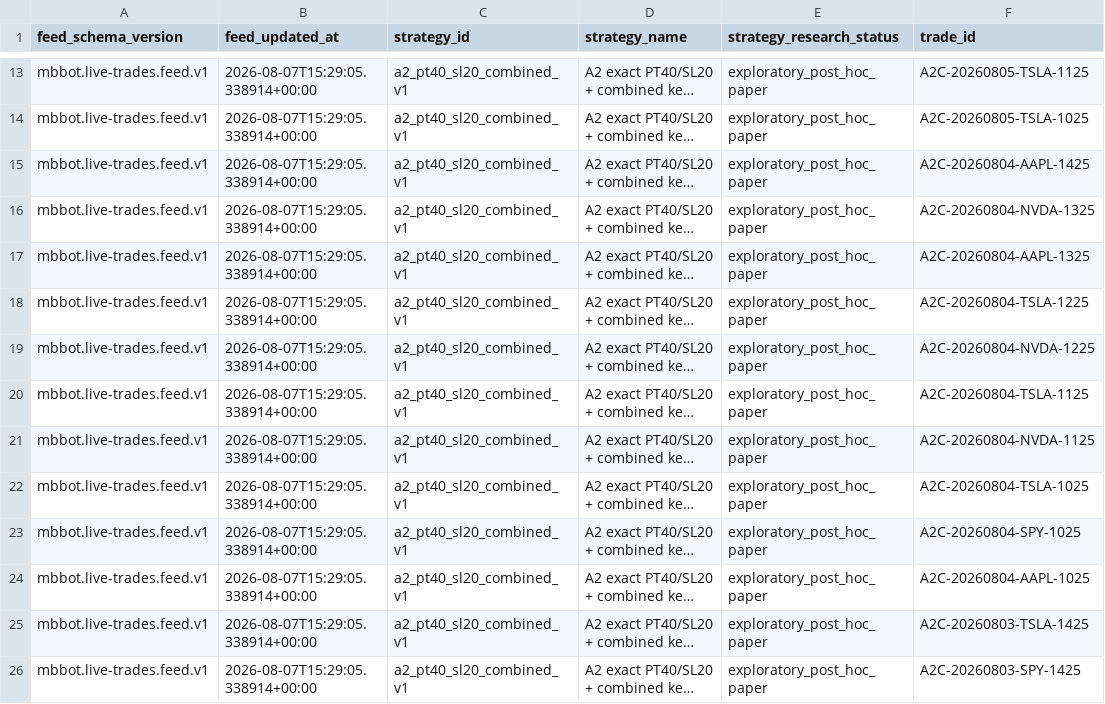
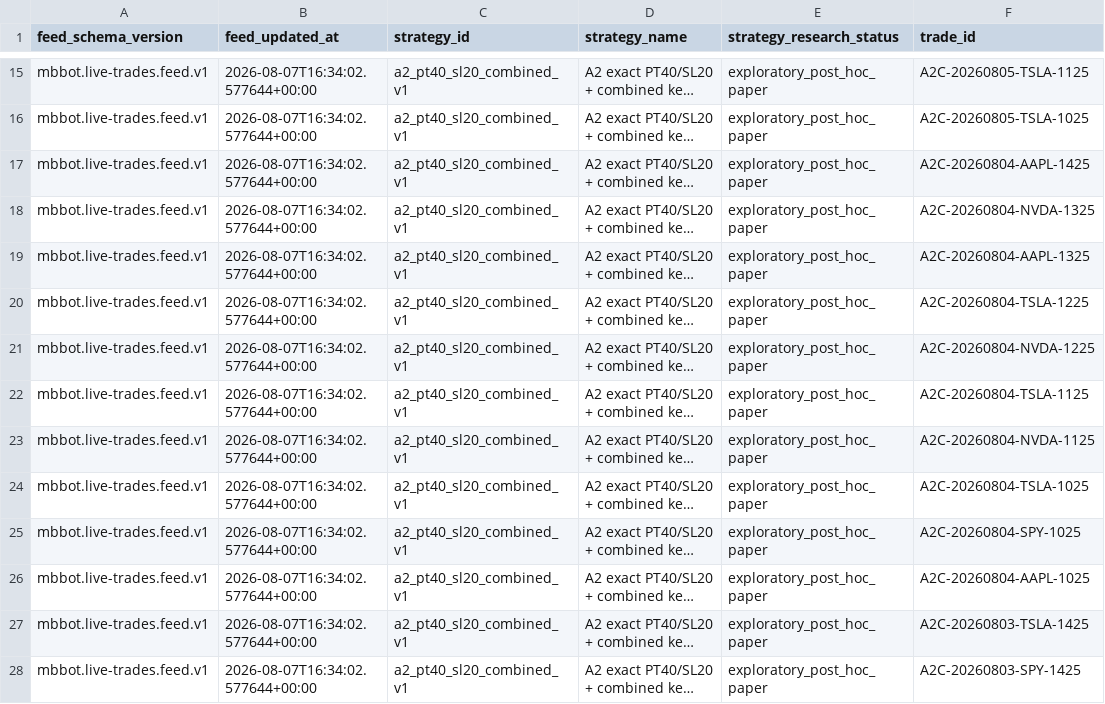
Before and after one commit to meshTHEgreat/MBbot, a CSV file: feed/trades.csv, drawn as a sheet; only a part is shown, gaps mark what is left out; long unchanged cells end in …; addresses are those after the commit; the diff covers the shown part only; the diff names each change by its address in the sheet, - before the commit and + after, or states it on an @@ line.

```diff
--- a/feed/trades.csv
+++ b/feed/trades.csv
-B15:B28 (feed_updated_at): 2026-08-07T15:29:05.338914+00:00
+B15:B28 (feed_updated_at): 2026-08-07T16:34:02.577644+00:00
```
Also changed, not shown: 2 added rows and 19 edited cells elsewhere in this file, 2 other files.
